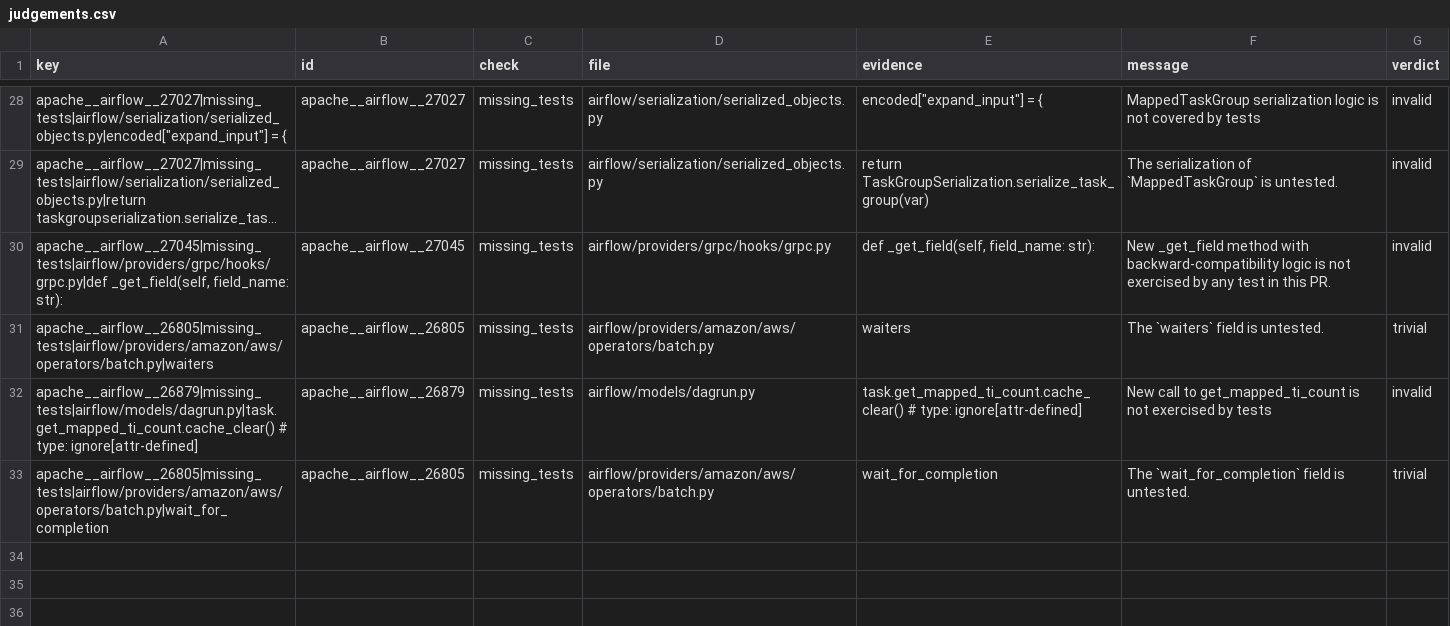
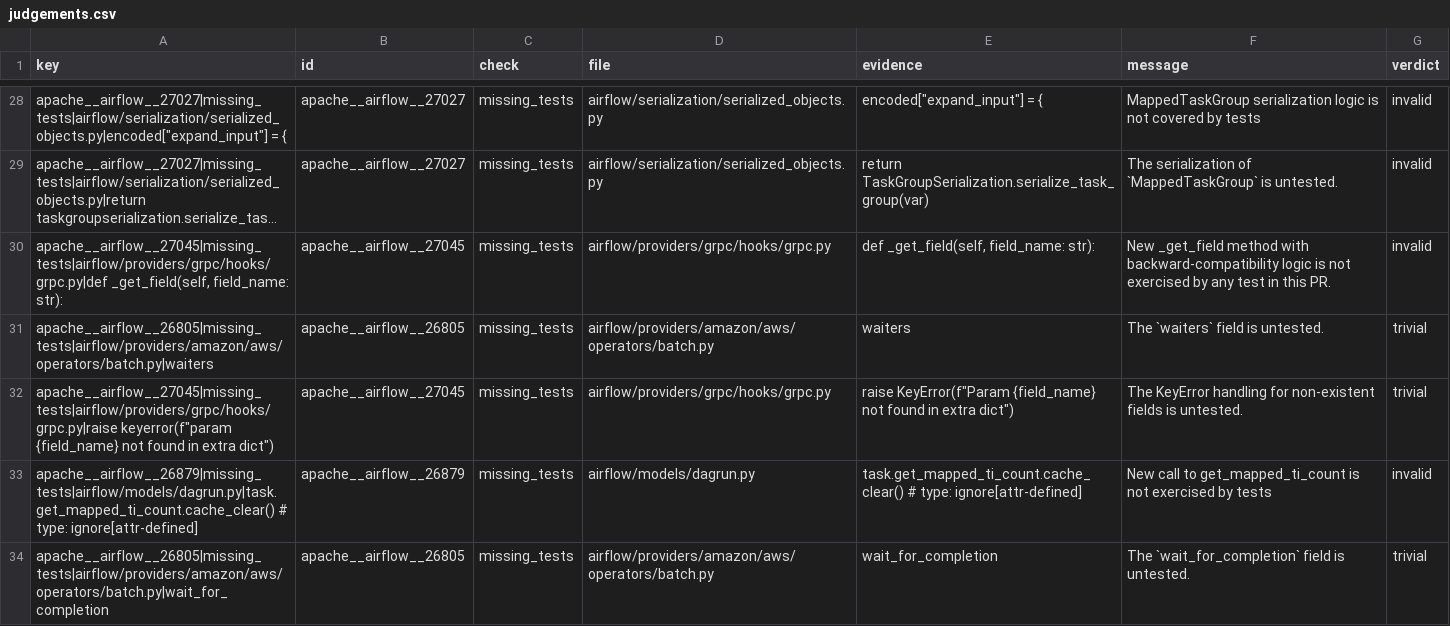
Before and after one commit to sumukha-r/pr-rakshaka, a CSV file: evaluation/judgements.csv, drawn as a sheet; only a part is shown, gaps mark what is left out; long unchanged cells end in …; the diff names each change by its address in the sheet, - before the commit and + after, or states it on an @@ line.

```diff
--- a/evaluation/judgements.csv
+++ b/evaluation/judgements.csv
+row 32: apache__airflow__27045|missing_tests|airflow/providers/grpc/hooks/grpc.py|raise keyerror(f"param {field_name} not found in extra dict") | apache__airflow__27045 | missing_tests | airflow/providers/grpc/hooks/grpc.py | raise KeyError(f"Param {field_name} not found in extra dict") | The KeyError handling for non-existent fields is untested. | trivial
```
Also changed, not shown: 6 other files.
